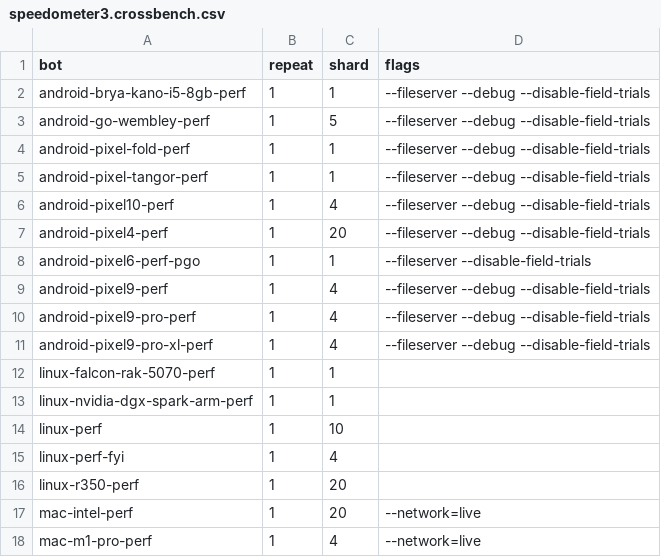
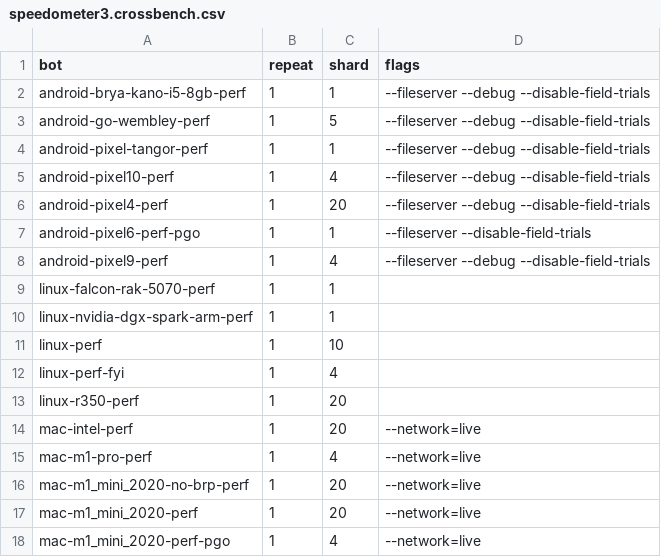
Before and after one commit to chromium-full-mirror/chromium_src_tools_perf, a CSV file: core/schedule/speedometer3.crossbench.csv, drawn as a sheet; only a part is shown; the shorter side is filled out with more unchanged rows.

```diff
--- a/core/schedule/speedometer3.crossbench.csv
+++ b/core/schedule/speedometer3.crossbench.csv
@@ -3,3 +3,2 @@ android-brya-kano-i5-8gb-perf,1,1,--fileserver --debug --disable-field-trials
 android-go-wembley-perf,1,5,--fileserver --debug --disable-field-trials
-android-pixel-fold-perf,1,1,--fileserver --debug --disable-field-trials
 android-pixel-tangor-perf,1,1,--fileserver --debug --disable-field-trials
@@ -9,4 +8,2 @@ android-pixel6-perf-pgo,1,1,--fileserver --disable-field-trials
 android-pixel9-perf,1,4,--fileserver --debug --disable-field-trials
-android-pixel9-pro-perf,1,4,--fileserver --debug --disable-field-trials
-android-pixel9-pro-xl-perf,1,4,--fileserver --debug --disable-field-trials
 linux-falcon-rak-5070-perf,1,1,
```
Also changed, not shown: core/schedule/components_perftests.csv, core/schedule/motionmark1.3.crossbench.csv, 44 other files.
